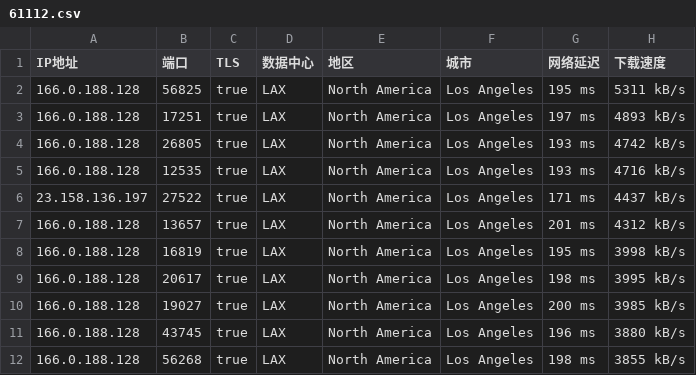
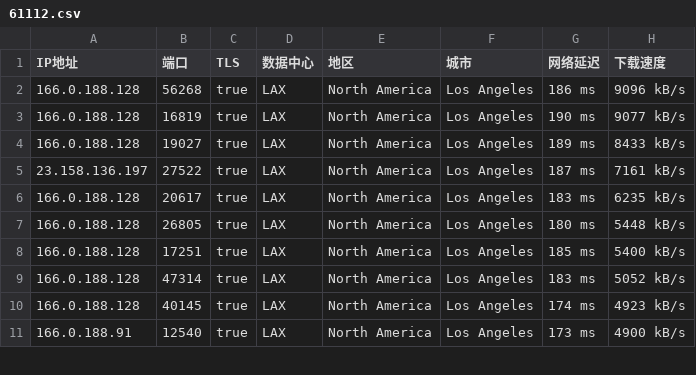
Before and after one commit to o2sky/yxip, a CSV file: ct/61112.csv, drawn as a sheet; only a part is shown; the diff covers the shown part only.

```diff
--- a/ct/61112.csv
+++ b/ct/61112.csv
@@ -1,12 +1,11 @@
 IP地址,端口,TLS,数据中心,地区,城市,网络延迟,下载速度
-166.0.188.128,56825,true,LAX,North America,Los Angeles,195 ms,5311 kB/s
-166.0.188.128,17251,true,LAX,North America,Los Angeles,197 ms,4893 kB/s
-166.0.188.128,26805,true,LAX,North America,Los Angeles,193 ms,4742 kB/s
-166.0.188.128,12535,true,LAX,North America,Los Angeles,193 ms,4716 kB/s
-23.158.136.197,27522,true,LAX,North America,Los Angeles,171 ms,4437 kB/s
-166.0.188.128,13657,true,LAX,North America,Los Angeles,201 ms,4312 kB/s
-166.0.188.128,16819,true,LAX,North America,Los Angeles,195 ms,3998 kB/s
-166.0.188.128,20617,true,LAX,North America,Los Angeles,198 ms,3995 kB/s
-166.0.188.128,19027,true,LAX,North America,Los Angeles,200 ms,3985 kB/s
-166.0.188.128,43745,true,LAX,North America,Los Angeles,196 ms,3880 kB/s
-166.0.188.128,56268,true,LAX,North America,Los Angeles,198 ms,3855 kB/s
+166.0.188.128,56268,true,LAX,North America,Los Angeles,186 ms,9096 kB/s
+166.0.188.128,16819,true,LAX,North America,Los Angeles,190 ms,9077 kB/s
+166.0.188.128,19027,true,LAX,North America,Los Angeles,189 ms,8433 kB/s
+23.158.136.197,27522,true,LAX,North America,Los Angeles,187 ms,7161 kB/s
+166.0.188.128,20617,true,LAX,North America,Los Angeles,183 ms,6235 kB/s
+166.0.188.128,26805,true,LAX,North America,Los Angeles,180 ms,5448 kB/s
+166.0.188.128,17251,true,LAX,North America,Los Angeles,185 ms,5400 kB/s
+166.0.188.128,47314,true,LAX,North America,Los Angeles,183 ms,5052 kB/s
+166.0.188.128,40145,true,LAX,North America,Los Angeles,174 ms,4923 kB/s
+166.0.188.91,12540,true,LAX,North America,Los Angeles,173 ms,4900 kB/s
```
Also changed, not shown: 2 removed rows and 29 edited cells elsewhere in this file, ct/16509.csv, ct/17849.csv, 3 other files.
